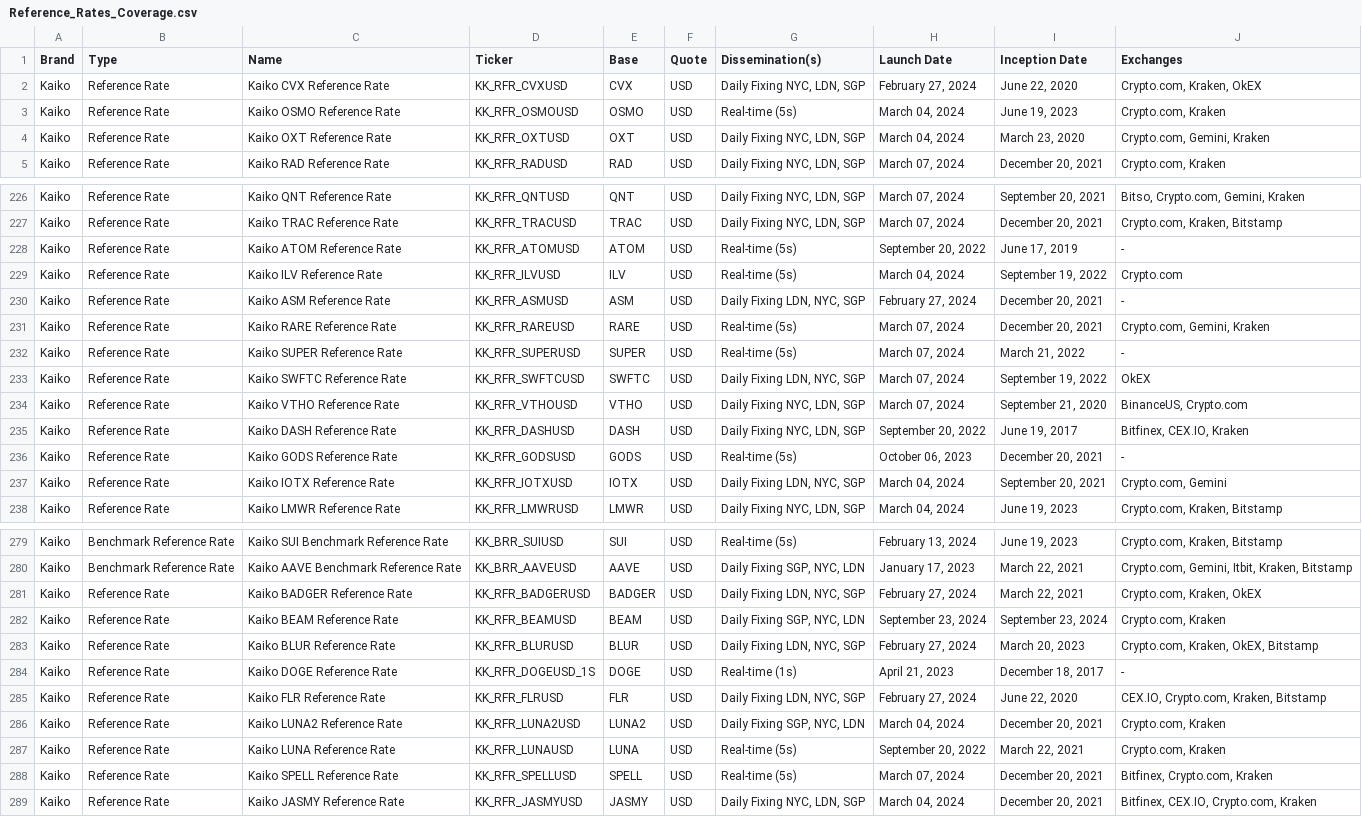
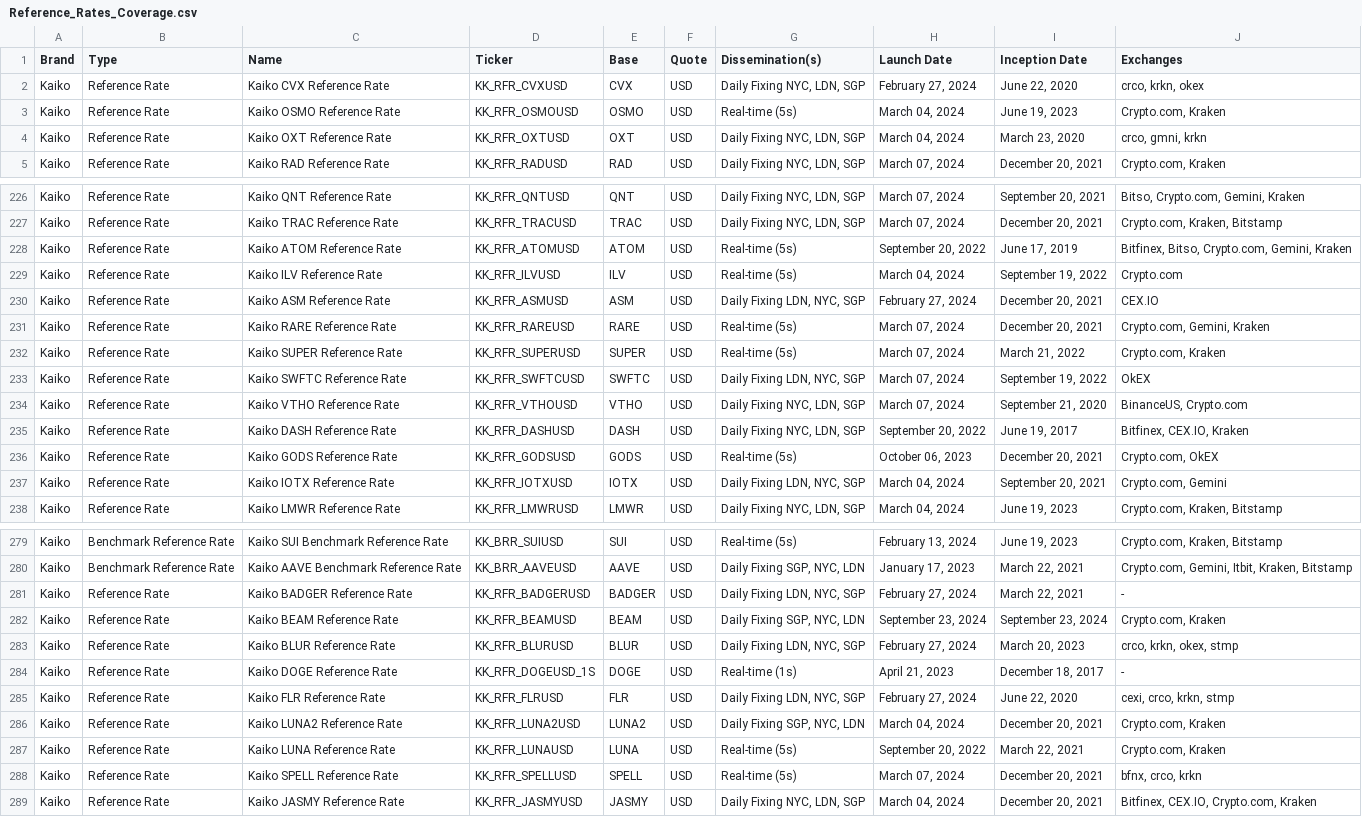
Before and after one commit to rdavill/kaiko_indices_coverage_single, a CSV file: Reference_Rates_Coverage.csv, drawn as a sheet; only a part is shown, gaps mark what is left out; the diff covers the shown part only.

```diff
--- a/Reference_Rates_Coverage.csv
+++ b/Reference_Rates_Coverage.csv
@@ -1,5 +1,5 @@
 Brand,Type,Name,Ticker,Base,Quote,Dissemination(s),Launch Date,Inception Date,Exchanges
-Kaiko,Reference Rate,Kaiko CVX Reference Rate,KK_RFR_CVXUSD,CVX,USD,"Daily Fixing NYC, LDN, SGP","February 27, 2024","June 22, 2020","Crypto.com, Kraken, OkEX"
+Kaiko,Reference Rate,Kaiko CVX Reference Rate,KK_RFR_CVXUSD,CVX,USD,"Daily Fixing NYC, LDN, SGP","February 27, 2024","June 22, 2020","crco, krkn, okex"
 Kaiko,Reference Rate,Kaiko OSMO Reference Rate ,KK_RFR_OSMOUSD,OSMO,USD,Real-time (5s),"March 04, 2024","June 19, 2023","Crypto.com, Kraken"
-Kaiko,Reference Rate,Kaiko OXT Reference Rate,KK_RFR_OXTUSD,OXT,USD,"Daily Fixing NYC, LDN, SGP","March 04, 2024","March 23, 2020","Crypto.com, Gemini, Kraken"
+Kaiko,Reference Rate,Kaiko OXT Reference Rate,KK_RFR_OXTUSD,OXT,USD,"Daily Fixing NYC, LDN, SGP","March 04, 2024","March 23, 2020","crco, gmni, krkn"
 Kaiko,Reference Rate,Kaiko RAD Reference Rate,KK_RFR_RADUSD,RAD,USD,"Daily Fixing NYC, LDN, SGP","March 07, 2024","December 20, 2021","Crypto.com, Kraken"
@@ -227,7 +227,7 @@ Kaiko,Reference Rate,Kaiko QNT Reference Rate,KK_RFR_QNTUSD,QNT,USD,"Daily Fixin
 Kaiko,Reference Rate,Kaiko TRAC Reference Rate,KK_RFR_TRACUSD,TRAC,USD,"Daily Fixing NYC, LDN, SGP","March 07, 2024","December 20, 2021","Crypto.com, Kraken, Bitstamp"
-Kaiko,Reference Rate,Kaiko ATOM Reference Rate ,KK_RFR_ATOMUSD,ATOM,USD,Real-time (5s),"September 20, 2022","June 17, 2019",-
+Kaiko,Reference Rate,Kaiko ATOM Reference Rate ,KK_RFR_ATOMUSD,ATOM,USD,Real-time (5s),"September 20, 2022","June 17, 2019","Bitfinex, Bitso, Crypto.com, Gemini, Kraken"
 Kaiko,Reference Rate,Kaiko ILV Reference Rate ,KK_RFR_ILVUSD,ILV,USD,Real-time (5s),"March 04, 2024","September 19, 2022",Crypto.com
-Kaiko,Reference Rate,Kaiko ASM Reference Rate,KK_RFR_ASMUSD,ASM,USD,"Daily Fixing LDN, NYC, SGP","February 27, 2024","December 20, 2021",-
+Kaiko,Reference Rate,Kaiko ASM Reference Rate,KK_RFR_ASMUSD,ASM,USD,"Daily Fixing LDN, NYC, SGP","February 27, 2024","December 20, 2021",CEX.IO
 Kaiko,Reference Rate,Kaiko RARE Reference Rate ,KK_RFR_RAREUSD,RARE,USD,Real-time (5s),"March 07, 2024","December 20, 2021","Crypto.com, Gemini, Kraken"
-Kaiko,Reference Rate,Kaiko SUPER Reference Rate ,KK_RFR_SUPERUSD,SUPER,USD,Real-time (5s),"March 07, 2024","March 21, 2022",-
+Kaiko,Reference Rate,Kaiko SUPER Reference Rate ,KK_RFR_SUPERUSD,SUPER,USD,Real-time (5s),"March 07, 2024","March 21, 2022","Crypto.com, Kraken"
 Kaiko,Reference Rate,Kaiko SWFTC Reference Rate,KK_RFR_SWFTCUSD,SWFTC,USD,"Daily Fixing LDN, NYC, SGP","March 07, 2024","September 19, 2022",OkEX
@@ -235,3 +235,3 @@ Kaiko,Reference Rate,Kaiko VTHO Reference Rate,KK_RFR_VTHOUSD,VTHO,USD,"Daily Fi
 Kaiko,Reference Rate,Kaiko DASH Reference Rate,KK_RFR_DASHUSD,DASH,USD,"Daily Fixing NYC, LDN, SGP","September 20, 2022","June 19, 2017","Bitfinex, CEX.IO, Kraken"
-Kaiko,Reference Rate,Kaiko GODS Reference Rate ,KK_RFR_GODSUSD,GODS,USD,Real-time (5s),"October 06, 2023","December 20, 2021",-
+Kaiko,Reference Rate,Kaiko GODS Reference Rate ,KK_RFR_GODSUSD,GODS,USD,Real-time (5s),"October 06, 2023","December 20, 2021","Crypto.com, OkEX"
 Kaiko,Reference Rate,Kaiko IOTX Reference Rate,KK_RFR_IOTXUSD,IOTX,USD,"Daily Fixing LDN, NYC, SGP","March 04, 2024","September 20, 2021","Crypto.com, Gemini"
@@ -280,10 +280,10 @@ Kaiko,Benchmark Reference Rate,Kaiko SUI Benchmark Reference Rate ,KK_BRR_SUIUSD
 Kaiko,Benchmark Reference Rate,Kaiko AAVE Benchmark Reference Rate,KK_BRR_AAVEUSD,AAVE,USD,"Daily Fixing SGP, NYC, LDN","January 17, 2023","March 22, 2021","Crypto.com, Gemini, Itbit, Kraken, Bitstamp"
-Kaiko,Reference Rate,Kaiko BADGER Reference Rate,KK_RFR_BADGERUSD,BADGER,USD,"Daily Fixing LDN, NYC, SGP","February 27, 2024","March 22, 2021","Crypto.com, Kraken, OkEX"
+Kaiko,Reference Rate,Kaiko BADGER Reference Rate,KK_RFR_BADGERUSD,BADGER,USD,"Daily Fixing LDN, NYC, SGP","February 27, 2024","March 22, 2021",-
 Kaiko,Reference Rate,Kaiko BEAM Reference Rate,KK_RFR_BEAMUSD,BEAM,USD,"Daily Fixing SGP, NYC, LDN","September 23, 2024","September 23, 2024","Crypto.com, Kraken"
-Kaiko,Reference Rate,Kaiko BLUR Reference Rate,KK_RFR_BLURUSD,BLUR,USD,"Daily Fixing LDN, NYC, SGP","February 27, 2024","March 20, 2023","Crypto.com, Kraken, OkEX, Bitstamp"
+Kaiko,Reference Rate,Kaiko BLUR Reference Rate,KK_RFR_BLURUSD,BLUR,USD,"Daily Fixing LDN, NYC, SGP","February 27, 2024","March 20, 2023","crco, krkn, okex, stmp"
 Kaiko,Reference Rate,Kaiko DOGE Reference Rate ,KK_RFR_DOGEUSD_1S,DOGE,USD,Real-time (1s),"April 21, 2023","December 18, 2017",-
-Kaiko,Reference Rate,Kaiko FLR Reference Rate,KK_RFR_FLRUSD,FLR,USD,"Daily Fixing LDN, NYC, SGP","February 27, 2024","June 22, 2020","CEX.IO, Crypto.com, Kraken, Bitstamp"
+Kaiko,Reference Rate,Kaiko FLR Reference Rate,KK_RFR_FLRUSD,FLR,USD,"Daily Fixing LDN, NYC, SGP","February 27, 2024","June 22, 2020","cexi, crco, krkn, stmp"
 Kaiko,Reference Rate,Kaiko LUNA2 Reference Rate,KK_RFR_LUNA2USD,LUNA2,USD,"Daily Fixing SGP, NYC, LDN","March 04, 2024","December 20, 2021","Crypto.com, Kraken"
 Kaiko,Reference Rate,Kaiko LUNA Reference Rate ,KK_RFR_LUNAUSD,LUNA,USD,Real-time (5s),"September 20, 2022","March 22, 2021","Crypto.com, Kraken"
-Kaiko,Reference Rate,Kaiko SPELL Reference Rate ,KK_RFR_SPELLUSD,SPELL,USD,Real-time (5s),"March 07, 2024","December 20, 2021","Bitfinex, Crypto.com, Kraken"
+Kaiko,Reference Rate,Kaiko SPELL Reference Rate ,KK_RFR_SPELLUSD,SPELL,USD,Real-time (5s),"March 07, 2024","December 20, 2021","bfnx, crco, krkn"
 Kaiko,Reference Rate,Kaiko JASMY Reference Rate,KK_RFR_JASMYUSD,JASMY,USD,"Daily Fixing NYC, LDN, SGP","March 04, 2024","December 20, 2021","Bitfinex, CEX.IO, Crypto.com, Kraken"
```
Also changed, not shown: 5 edited cells elsewhere in this file.
